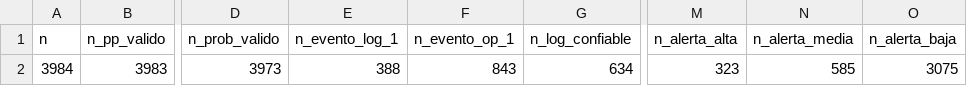
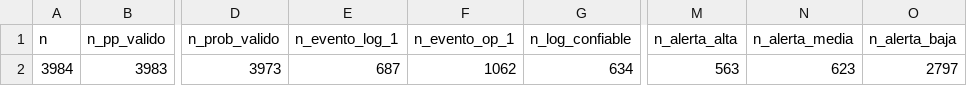
Before and after one commit to KURONO23/Umbrales_nacionales, a CSV file: Salidas/diagnostico_operativo_2026-10-23.csv (was Salidas/diagnostico_operativo_2026-10-22.csv), drawn as a sheet; only a part is shown, gaps mark what is left out; the diff names each change by its address in the sheet, - before the commit and + after, or states it on an @@ line.

Commit message:
ActualizaciÃ³n automÃ¡tica de Salidas - 2026-10-24 14:50

```diff
--- a/Salidas/diagnostico_operativo_2026-10-22.csv
+++ b/Salidas/diagnostico_operativo_2026-10-23.csv
-E2 (n_evento_log_1): 388
+E2 (n_evento_log_1): 687
-F2 (n_evento_op_1): 843
+F2 (n_evento_op_1): 1062
-M2 (n_alerta_alta): 323
+M2 (n_alerta_alta): 563
-N2 (n_alerta_media): 585
+N2 (n_alerta_media): 623
-O2 (n_alerta_baja): 3075
+O2 (n_alerta_baja): 2797
```
Also changed, not shown: 17 other files.
